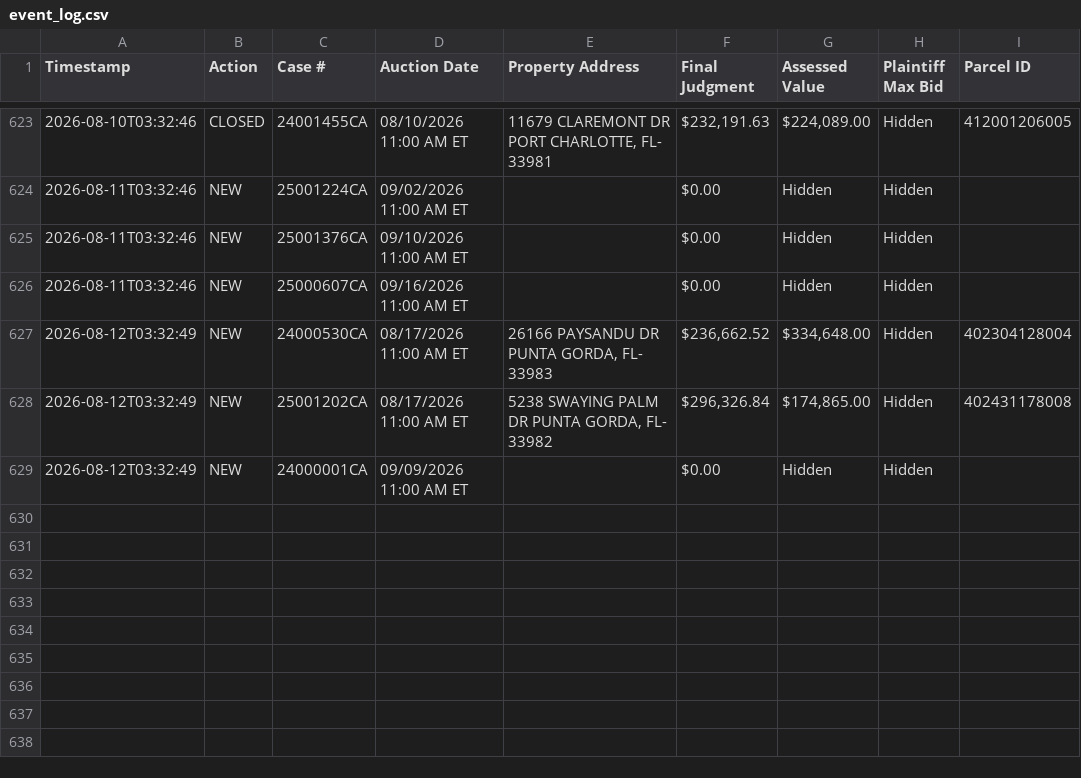
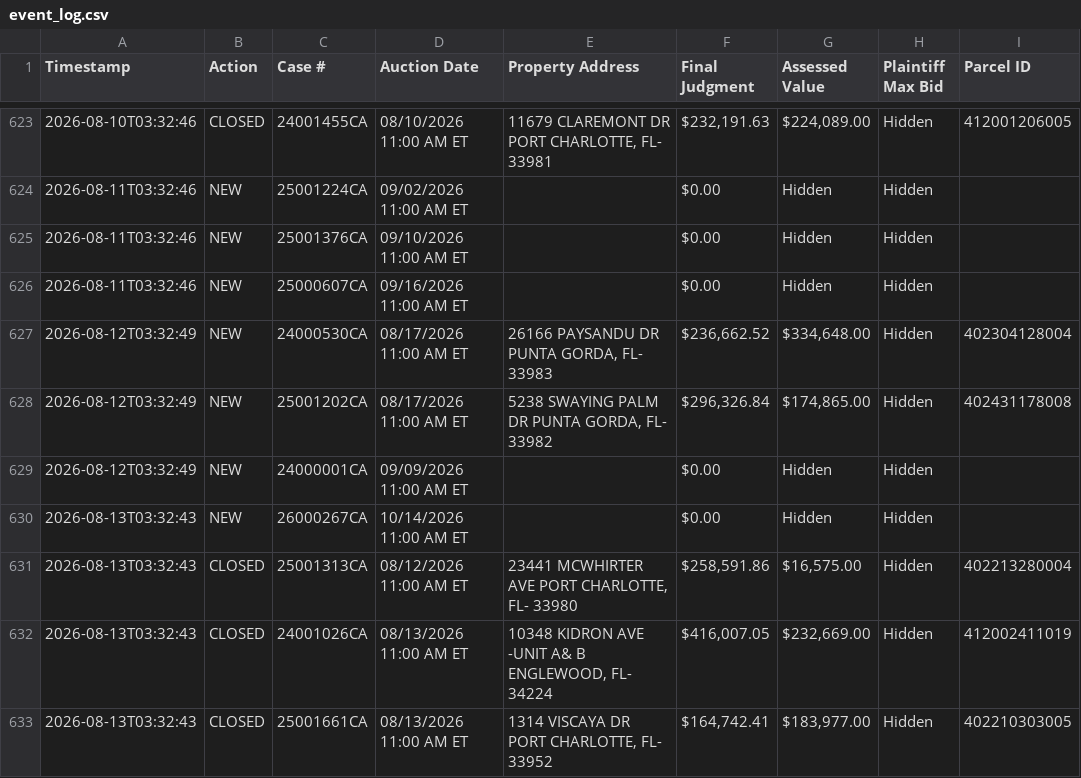
Before and after one commit to figlesias7/realforeclose-charlotte, a CSV file: data/event_log.csv, drawn as a sheet; only a part is shown, gaps mark what is left out; the diff names each change by its address in the sheet, - before the commit and + after, or states it on an @@ line.

```diff
--- a/data/event_log.csv
+++ b/data/event_log.csv
+row 630: 2026-08-13T03:32:43 | NEW | 26000267CA | 10/14/2026 11:00 AM ET |  | $0.00 | Hidden | Hidden
+row 631: 2026-08-13T03:32:43 | CLOSED | 25001313CA | 08/12/2026 11:00 AM ET | 23441 MCWHIRTER AVE PORT CHARLOTTE, FL- 33980 | $258,591.86 | $16,575.00 | Hidden | 402213280004
+row 632: 2026-08-13T03:32:43 | CLOSED | 24001026CA | 08/13/2026 11:00 AM ET | 10348 KIDRON AVE -UNIT A& B ENGLEWOOD, FL- 34224 | $416,007.05 | $232,669.00 | Hidden | 412002411019
+row 633: 2026-08-13T03:32:43 | CLOSED | 25001661CA | 08/13/2026 11:00 AM ET | 1314 VISCAYA DR PORT CHARLOTTE, FL- 33952 | $164,742.41 | $183,977.00 | Hidden | 402210303005
```
Also changed, not shown: data/all_seen.csv, 3 other files.
